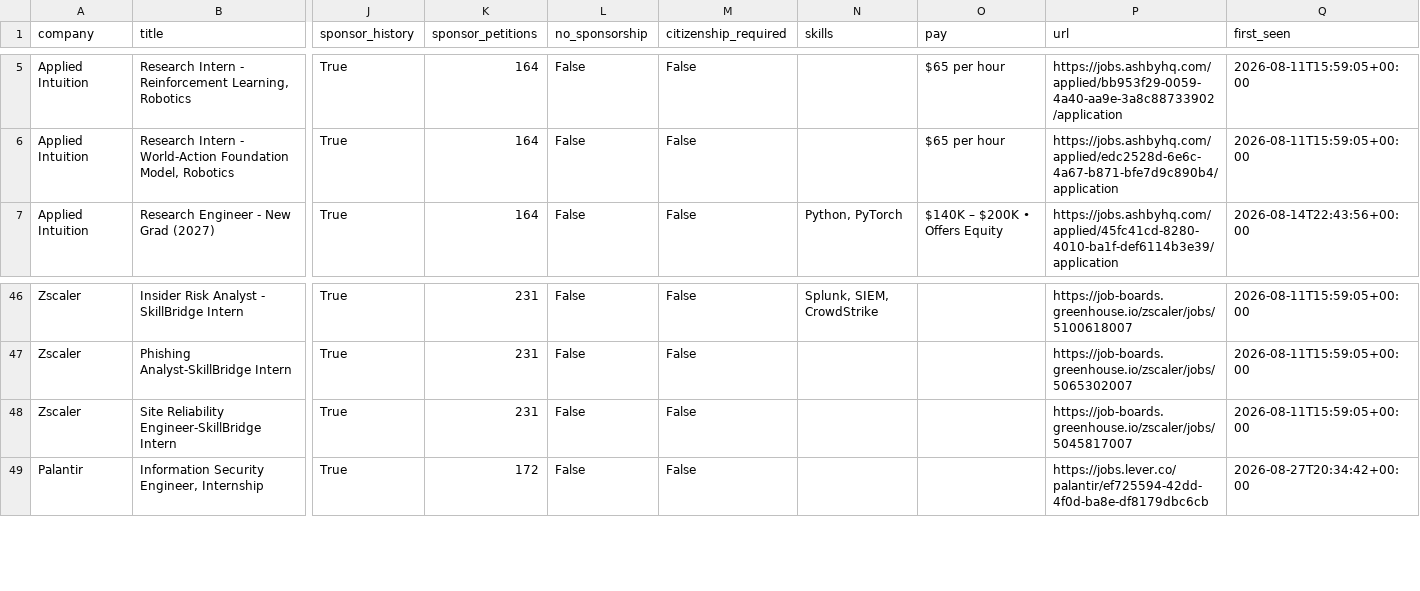
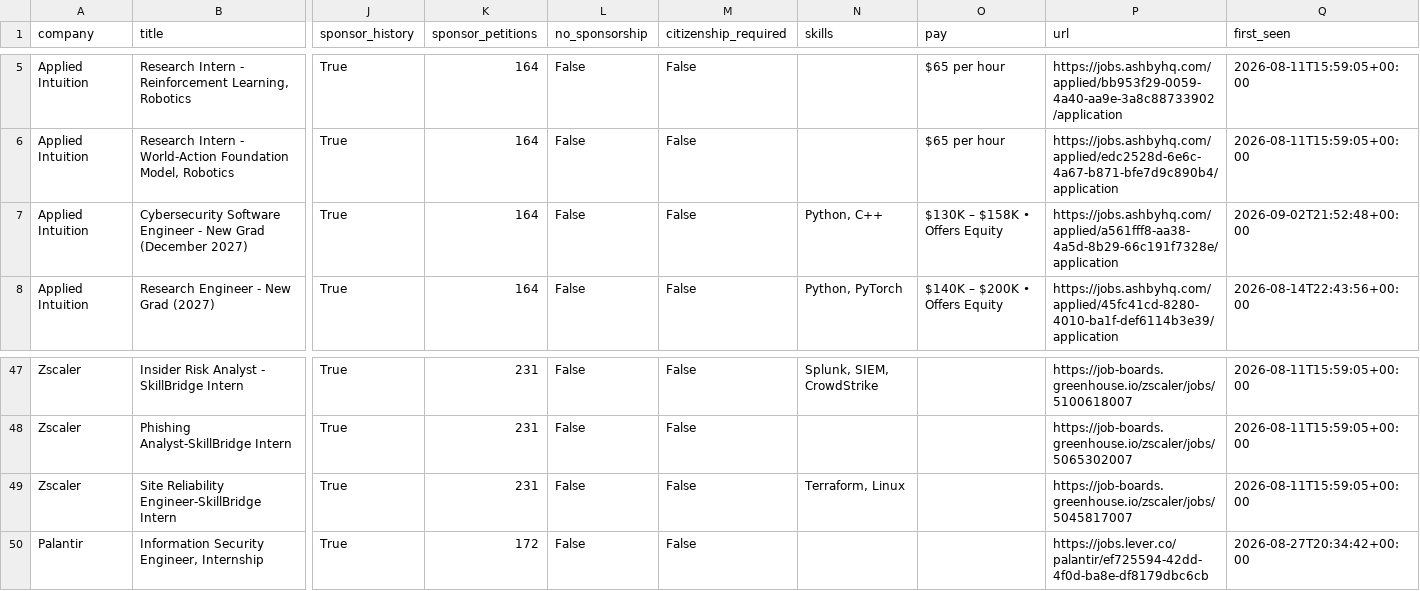
Before and after one commit to vamsiyanamadala/cyber-ai-internships, a CSV file: data/internships.csv, drawn as a sheet; only a part is shown, gaps mark what is left out; addresses are those after the commit; rows hold the shown columns only; the diff names each change by its address in the sheet, - before the commit and + after, or states it on an @@ line.

```diff
--- a/data/internships.csv
+++ b/data/internships.csv
+row 7: Applied Intuition | Cybersecurity Software Engineer - New Grad (December 2027) | True | 164 | False | False | Python, C++ | $130K – $158K • Offers Equity | https://jobs.ashbyhq.com/applied/a561fff8-aa38-4a5d-8b29-66c191f7328e/application | 2026-09-02T21:52:48+00:00
-N49 (skills): (empty)
+N49 (skills): Terraform, Linux
```
Also changed, not shown: 5 other files.
